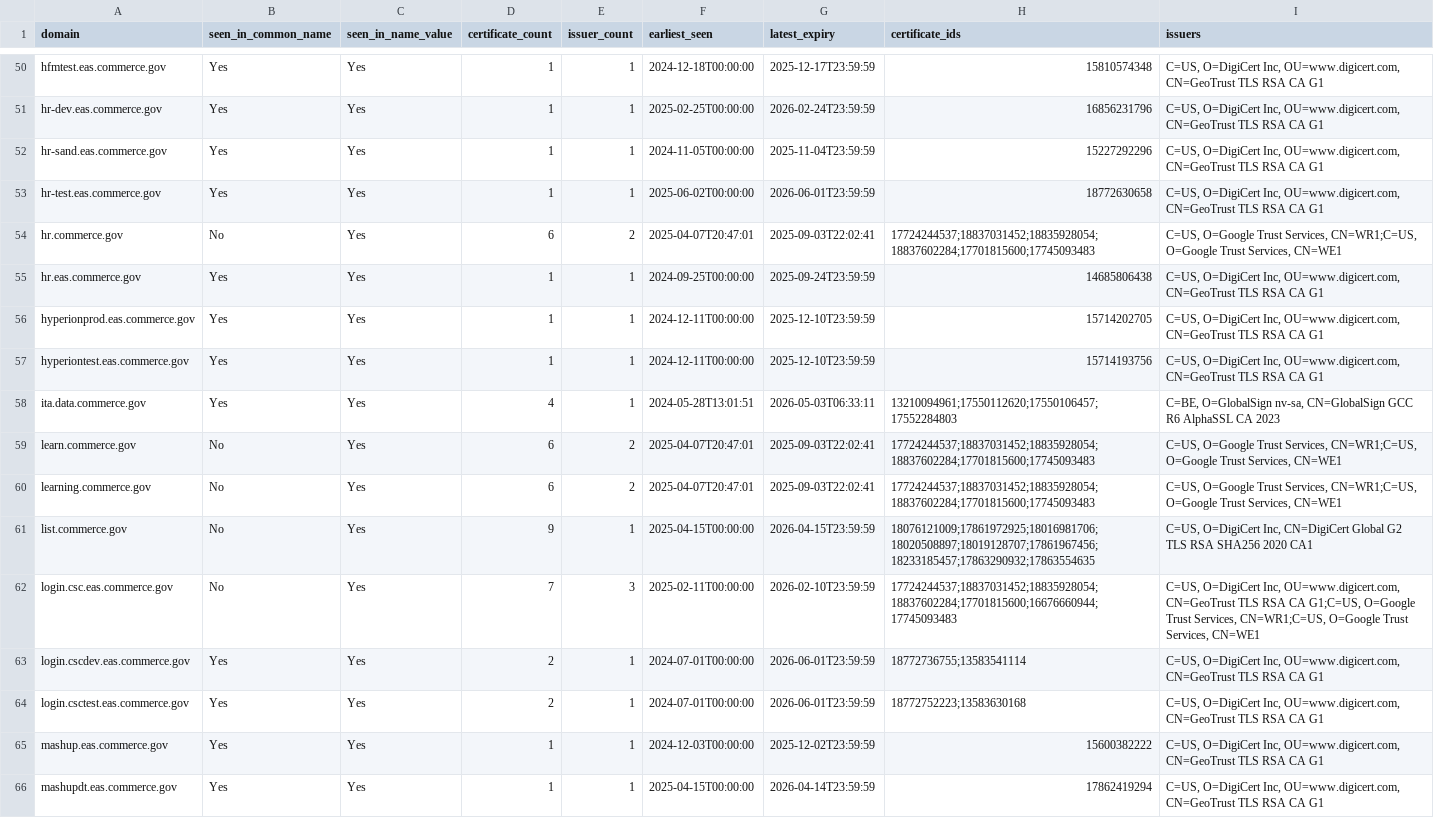
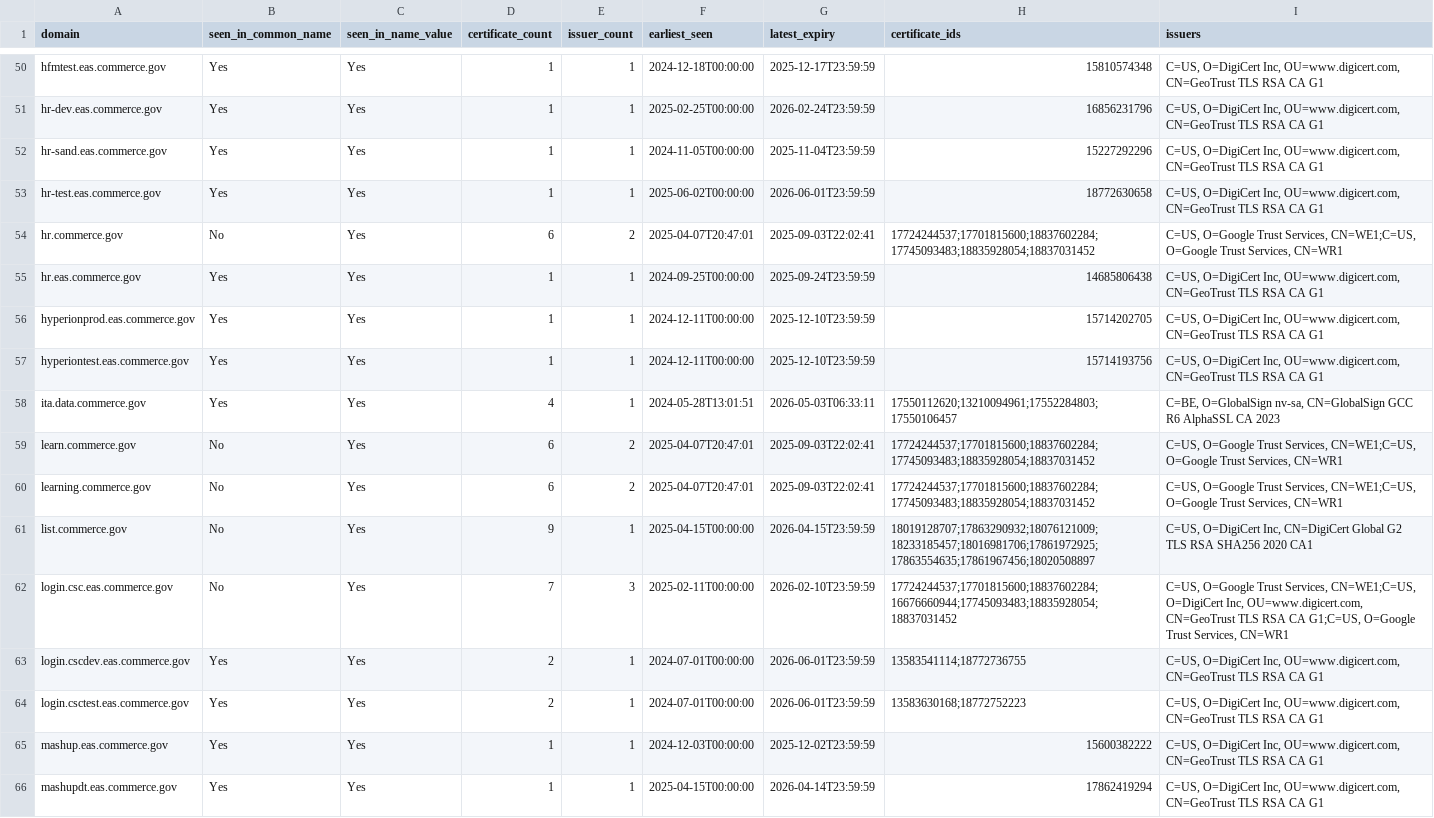
Before and after one commit to fartbagxp/gov-domains, a CSV file: data/csv/domain.commerce.gov.csv, drawn as a sheet; only a part is shown, gaps mark what is left out; the diff covers the shown part only.

```diff
--- a/data/csv/domain.commerce.gov.csv
+++ b/data/csv/domain.commerce.gov.csv
@@ -53,3 +53,3 @@ hr-sand.eas.commerce.gov,Yes,Yes,1,1,2024-11-05T00:00:00,2025-11-04T23:59:59,152
 hr-test.eas.commerce.gov,Yes,Yes,1,1,2025-06-02T00:00:00,2026-06-01T23:59:59,18772630658,"C=US, O=DigiCert Inc, OU=www.digicert.com, CN=GeoTrust TLS RSA CA G1"
-hr.commerce.gov,No,Yes,6,2,2025-04-07T20:47:01,2025-09-03T22:02:41,17724244537;18837031452;18835928054;18837602284;17701815600;17745093483,"C=US, O=Google Trust Services, CN=WR1;C=US, O=Google Trust Services, CN=WE1"
+hr.commerce.gov,No,Yes,6,2,2025-04-07T20:47:01,2025-09-03T22:02:41,17724244537;17701815600;18837602284;17745093483;18835928054;18837031452,"C=US, O=Google Trust Services, CN=WE1;C=US, O=Google Trust Services, CN=WR1"
 hr.eas.commerce.gov,Yes,Yes,1,1,2024-09-25T00:00:00,2025-09-24T23:59:59,14685806438,"C=US, O=DigiCert Inc, OU=www.digicert.com, CN=GeoTrust TLS RSA CA G1"
@@ -57,9 +57,9 @@ hyperionprod.eas.commerce.gov,Yes,Yes,1,1,2024-12-11T00:00:00,2025-12-10T23:59:5
 hyperiontest.eas.commerce.gov,Yes,Yes,1,1,2024-12-11T00:00:00,2025-12-10T23:59:59,15714193756,"C=US, O=DigiCert Inc, OU=www.digicert.com, CN=GeoTrust TLS RSA CA G1"
-ita.data.commerce.gov,Yes,Yes,4,1,2024-05-28T13:01:51,2026-05-03T06:33:11,13210094961;17550112620;17550106457;17552284803,"C=BE, O=GlobalSign nv-sa, CN=GlobalSign GCC R6 AlphaSSL CA 2023"
-learn.commerce.gov,No,Yes,6,2,2025-04-07T20:47:01,2025-09-03T22:02:41,17724244537;18837031452;18835928054;18837602284;17701815600;17745093483,"C=US, O=Google Trust Services, CN=WR1;C=US, O=Google Trust Services, CN=WE1"
-learning.commerce.gov,No,Yes,6,2,2025-04-07T20:47:01,2025-09-03T22:02:41,17724244537;18837031452;18835928054;18837602284;17701815600;17745093483,"C=US, O=Google Trust Services, CN=WR1;C=US, O=Google Trust Services, CN=WE1"
-list.commerce.gov,No,Yes,9,1,2025-04-15T00:00:00,2026-04-15T23:59:59,18076121009;17861972925;18016981706;18020508897;18019128707;17861967456;18233185457;17863290932;17863554635,"C=US, O=DigiCert Inc, CN=DigiCert Global G2 TLS RSA SHA256 2020 CA1"
-login.csc.eas.commerce.gov,No,Yes,7,3,2025-02-11T00:00:00,2026-02-10T23:59:59,17724244537;18837031452;18835928054;18837602284;17701815600;16676660944;17745093483,"C=US, O=DigiCert Inc, OU=www.digicert.com, CN=GeoTrust TLS RSA CA G1;C=US, O=Google Trust Services, CN=WR1;C=US, O=Google Trust Services, CN=WE1"
-login.cscdev.eas.commerce.gov,Yes,Yes,2,1,2024-07-01T00:00:00,2026-06-01T23:59:59,18772736755;13583541114,"C=US, O=DigiCert Inc, OU=www.digicert.com, CN=GeoTrust TLS RSA CA G1"
-login.csctest.eas.commerce.gov,Yes,Yes,2,1,2024-07-01T00:00:00,2026-06-01T23:59:59,18772752223;13583630168,"C=US, O=DigiCert Inc, OU=www.digicert.com, CN=GeoTrust TLS RSA CA G1"
+ita.data.commerce.gov,Yes,Yes,4,1,2024-05-28T13:01:51,2026-05-03T06:33:11,17550112620;13210094961;17552284803;17550106457,"C=BE, O=GlobalSign nv-sa, CN=GlobalSign GCC R6 AlphaSSL CA 2023"
+learn.commerce.gov,No,Yes,6,2,2025-04-07T20:47:01,2025-09-03T22:02:41,17724244537;17701815600;18837602284;17745093483;18835928054;18837031452,"C=US, O=Google Trust Services, CN=WE1;C=US, O=Google Trust Services, CN=WR1"
+learning.commerce.gov,No,Yes,6,2,2025-04-07T20:47:01,2025-09-03T22:02:41,17724244537;17701815600;18837602284;17745093483;18835928054;18837031452,"C=US, O=Google Trust Services, CN=WE1;C=US, O=Google Trust Services, CN=WR1"
+list.commerce.gov,No,Yes,9,1,2025-04-15T00:00:00,2026-04-15T23:59:59,18019128707;17863290932;18076121009;18233185457;18016981706;17861972925;17863554635;17861967456;18020508897,"C=US, O=DigiCert Inc, CN=DigiCert Global G2 TLS RSA SHA256 2020 CA1"
+login.csc.eas.commerce.gov,No,Yes,7,3,2025-02-11T00:00:00,2026-02-10T23:59:59,17724244537;17701815600;18837602284;16676660944;17745093483;18835928054;18837031452,"C=US, O=Google Trust Services, CN=WE1;C=US, O=DigiCert Inc, OU=www.digicert.com, CN=GeoTrust TLS RSA CA G1;C=US, O=Google Trust Services, CN=WR1"
+login.cscdev.eas.commerce.gov,Yes,Yes,2,1,2024-07-01T00:00:00,2026-06-01T23:59:59,13583541114;18772736755,"C=US, O=DigiCert Inc, OU=www.digicert.com, CN=GeoTrust TLS RSA CA G1"
+login.csctest.eas.commerce.gov,Yes,Yes,2,1,2024-07-01T00:00:00,2026-06-01T23:59:59,13583630168;18772752223,"C=US, O=DigiCert Inc, OU=www.digicert.com, CN=GeoTrust TLS RSA CA G1"
 mashup.eas.commerce.gov,Yes,Yes,1,1,2024-12-03T00:00:00,2025-12-02T23:59:59,15600382222,"C=US, O=DigiCert Inc, OU=www.digicert.com, CN=GeoTrust TLS RSA CA G1"
```
Also changed, not shown: 42 edited cells elsewhere in this file, data/csv/domain.data.gov.csv, data/csv/domain.dot.gov.csv, 14 other files.
